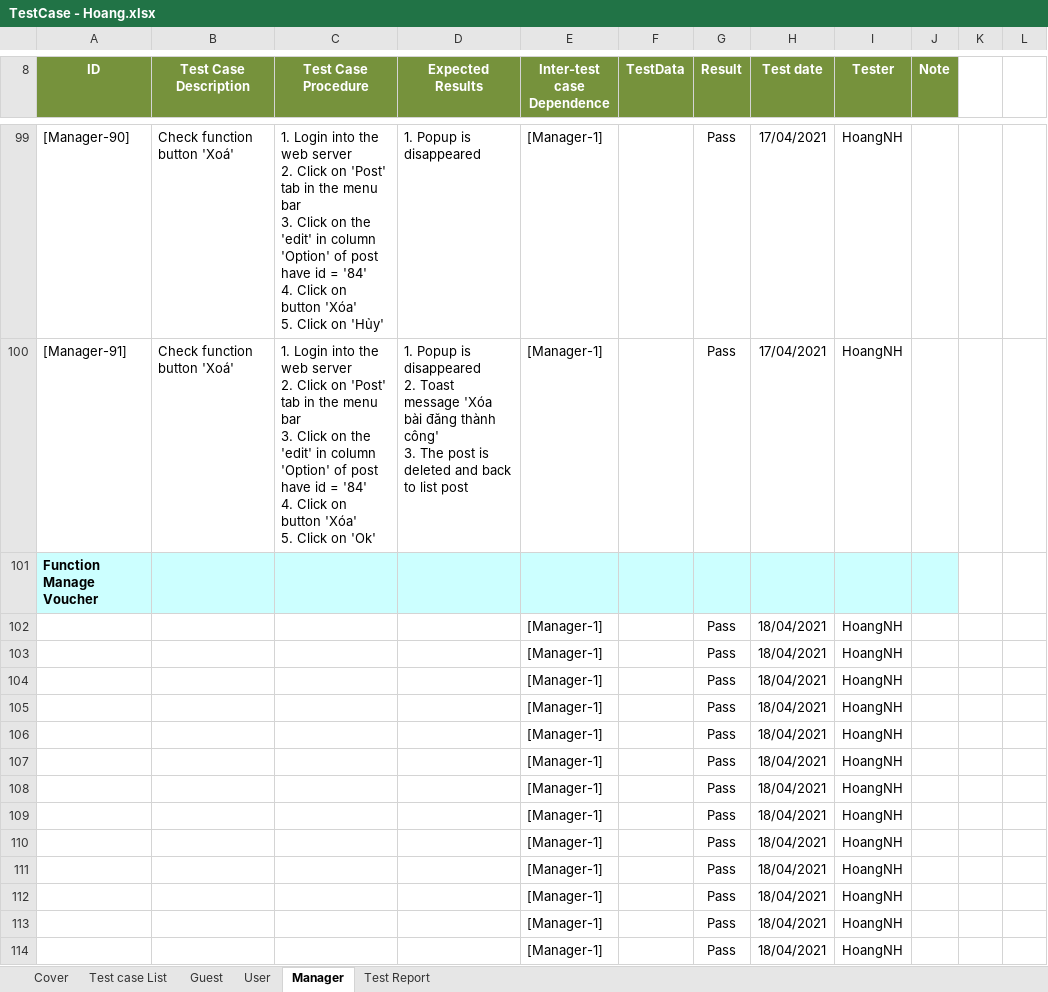
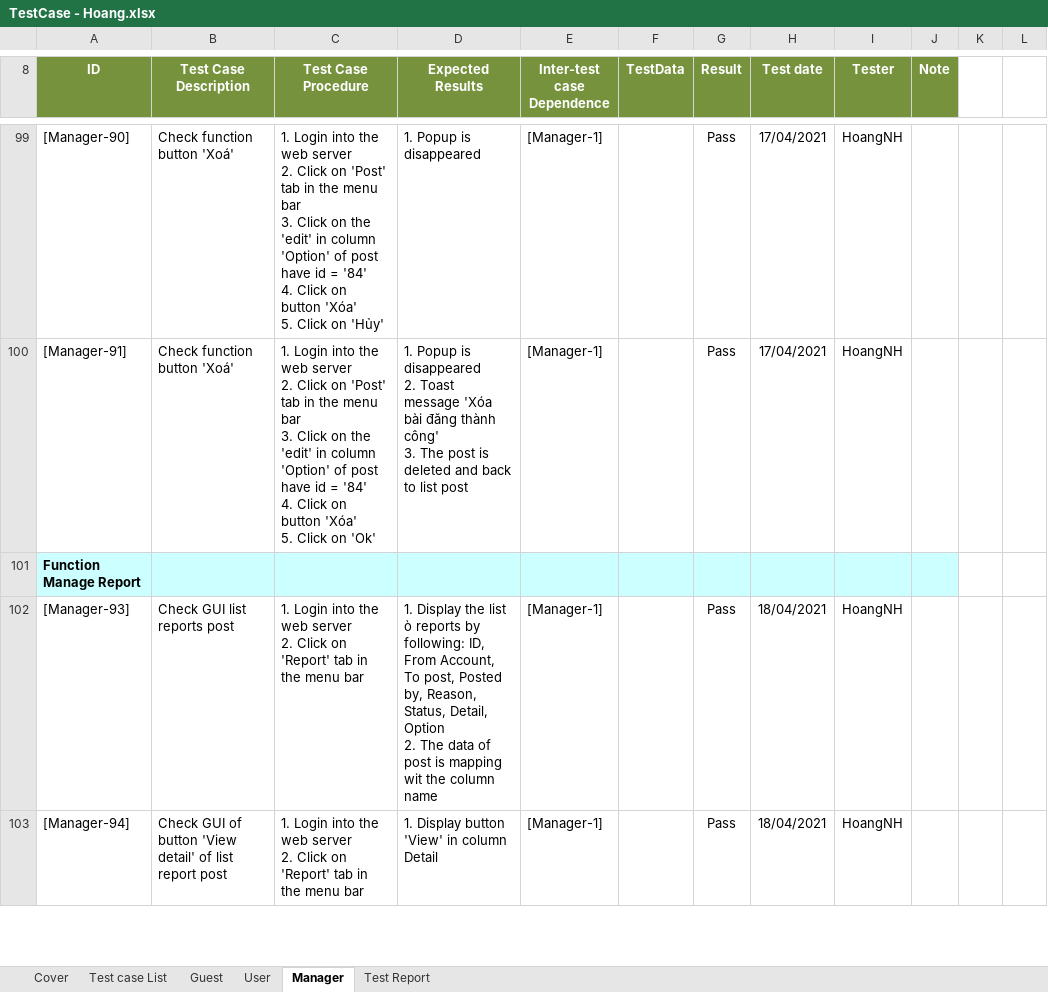
Before and after one commit to TrellixVulnTeam/Capstone_LMAN, an Excel workbook: 3. Users/HoangNHHE130395/Testing/TestCase - Hoang.xlsx, sheet Manager, drawn as a sheet; only a part is shown, gaps mark what is left out; values as stored, in another font and other column widths than the file's, no borders; charts and pictures not drawn; removed rows and columns are numbered as before the commit, all else as after; ↵ is a line break in a cell; the diff covers the shown part only; the diff names each change by its address in the sheet, - before the commit and + after, or states it on an @@ line.

Commit message:
HoangNH - Update test case manage report

```diff
--- a/3. Users/HoangNHHE130395/Testing/TestCase - Hoang.xlsx (sheet Manager)
+++ b/3. Users/HoangNHHE130395/Testing/TestCase - Hoang.xlsx (sheet Manager)
-A101 (ID): Function Manage Voucher
+A101 (ID): Function Manage Report
-A102 (ID): (empty)
+A102 (ID): [Manager-93]
-B102 (Test Case Description): (empty)
+B102 (Test Case Description): Check GUI list reports post
-C102:C103 (Test Case Procedure): (empty)
+C102:C103 (Test Case Procedure): 1. Login into the web server ↵ 2. Click on 'Report' tab in the menu bar
-D102 (Expected Results): (empty)
+D102 (Expected Results): 1. Display the list ò reports by following: ID, From Account, To post, Posted by, Reason, Status, Detail, Option ↵ 2. The data of post is mapping wit the column name
-A103 (ID): (empty)
+A103 (ID): [Manager-94]
-B103 (Test Case Description): (empty)
+B103 (Test Case Description): Check GUI of button 'View detail' of list report post
-D103 (Expected Results): (empty)
+D103 (Expected Results): 1. Display button 'View' in column Detail
-row 104:  |  |  |  | [Manager-1] |  | Pass | 18/04/2021 | HoangNH
-row 105:  |  |  |  | [Manager-1] |  | Pass | 18/04/2021 | HoangNH
-row 106:  |  |  |  | [Manager-1] |  | Pass | 18/04/2021 | HoangNH
-row 107:  |  |  |  | [Manager-1] |  | Pass | 18/04/2021 | HoangNH
-row 108:  |  |  |  | [Manager-1] |  | Pass | 18/04/2021 | HoangNH
-row 109:  |  |  |  | [Manager-1] |  | Pass | 18/04/2021 | HoangNH
-row 110:  |  |  |  | [Manager-1] |  | Pass | 18/04/2021 | HoangNH
-row 111:  |  |  |  | [Manager-1] |  | Pass | 18/04/2021 | HoangNH
-row 112:  |  |  |  | [Manager-1] |  | Pass | 18/04/2021 | HoangNH
-row 113:  |  |  |  | [Manager-1] |  | Pass | 18/04/2021 | HoangNH
-row 114:  |  |  |  | [Manager-1] |  | Pass | 18/04/2021 | HoangNH
```
Also changed, not shown: 14 added rows and 3 removed rows elsewhere in this sheet.
